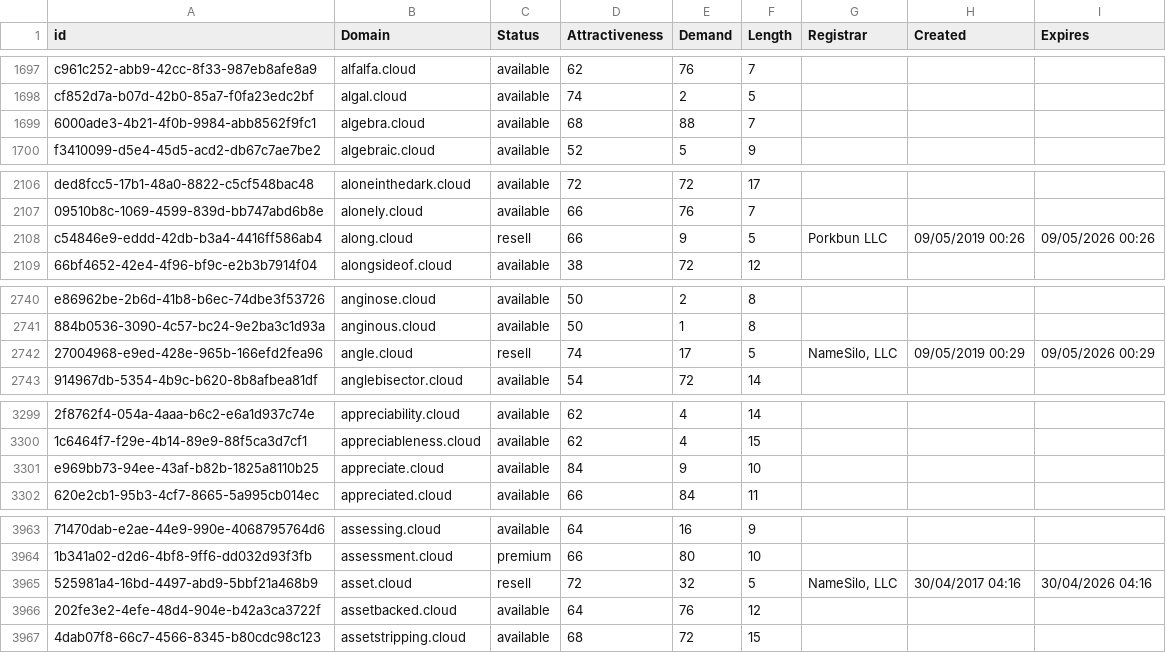
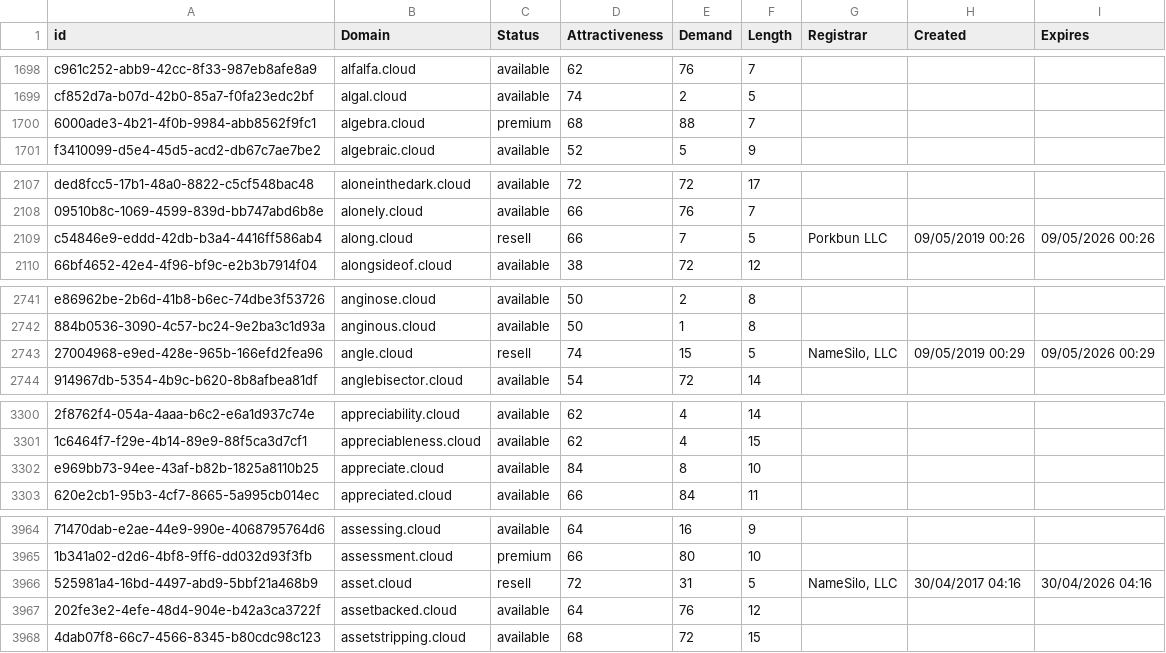
Before and after one commit to UniqueDomains/cloud-oneword-domains, a CSV file: cloud.csv, drawn as a sheet; only a part is shown, gaps mark what is left out; addresses are those after the commit; the diff covers the shown part only; the diff names each change by its address in the sheet, - before the commit and + after, or states it on an @@ line.

```diff
--- a/cloud.csv
+++ b/cloud.csv
-C1700 (Status): available
+C1700 (Status): premium
-E2109 (Demand): 9
+E2109 (Demand): 7
-E2743 (Demand): 17
+E2743 (Demand): 15
-E3302 (Demand): 9
+E3302 (Demand): 8
-E3966 (Demand): 32
+E3966 (Demand): 31
```
Also changed, not shown: 1 added row, 1 removed row and 15 edited cells elsewhere in this file, 2 other files.
